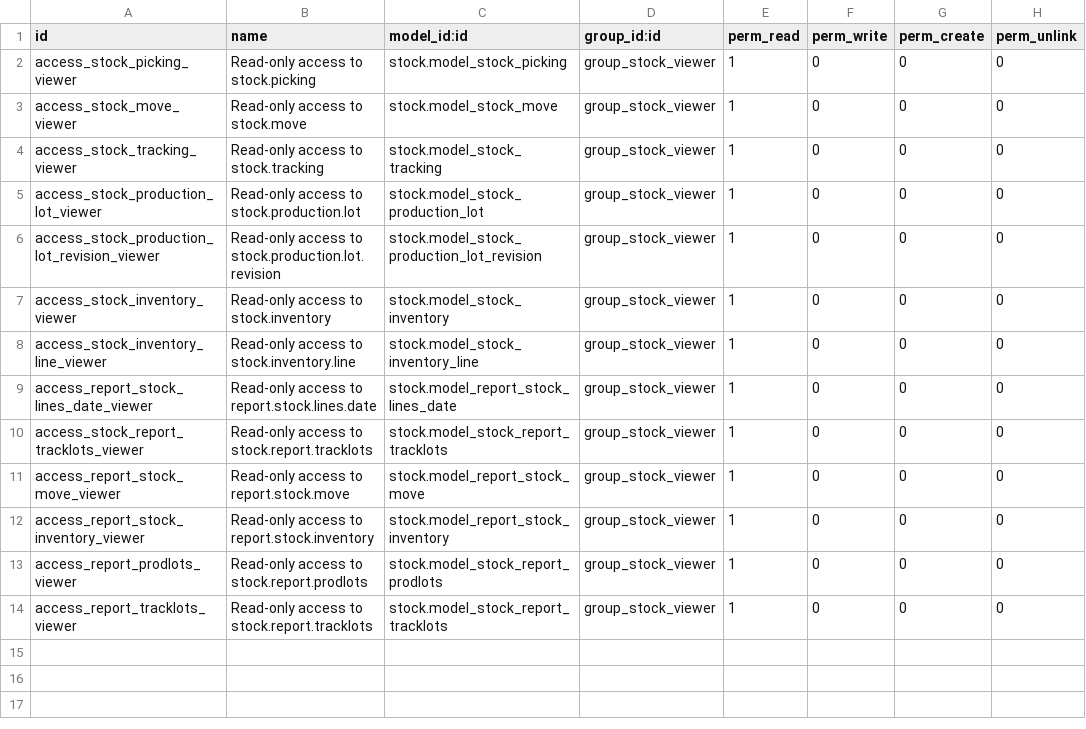
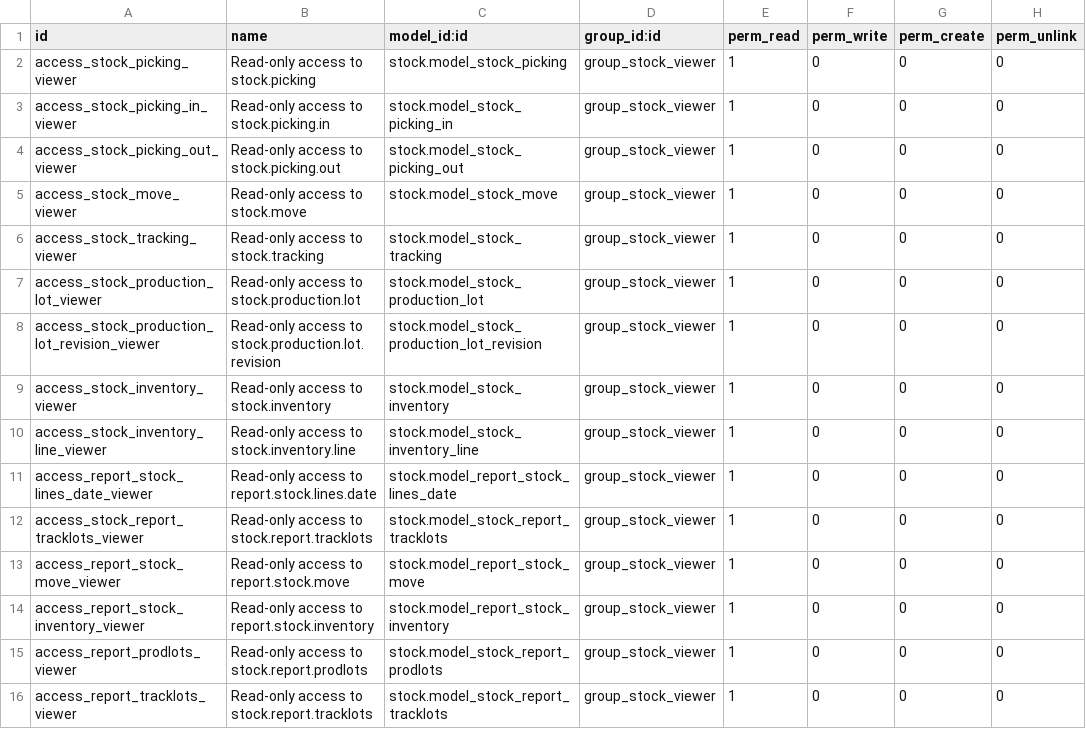
Before and after one commit to akretion/odoo-viewer-groups, a CSV file: stock_viewer/security/ir.model.access.csv, drawn as a sheet; the diff names each change by its address in the sheet, - before the commit and + after, or states it on an @@ line.

```diff
--- a/stock_viewer/security/ir.model.access.csv
+++ b/stock_viewer/security/ir.model.access.csv
+row 3: access_stock_picking_in_viewer | Read-only access to stock.picking.in | stock.model_stock_picking_in | group_stock_viewer | 1 | 0 | 0 | 0
+row 4: access_stock_picking_out_viewer | Read-only access to stock.picking.out | stock.model_stock_picking_out | group_stock_viewer | 1 | 0 | 0 | 0
```
Also changed, not shown: mrp_viewer/security/ir.model.access.csv, 7 other files.
